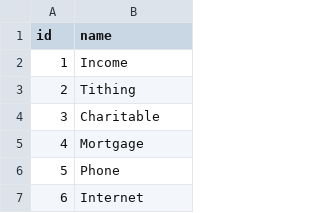
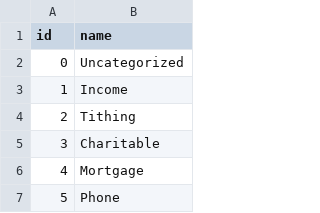
Before and after one commit to rpwjanzen/tracker, a CSV file: Tracker/Import/categories.csv, drawn as a sheet; only a part is shown; the shorter side is filled out with more unchanged rows.

```diff
--- a/Tracker/Import/categories.csv
+++ b/Tracker/Import/categories.csv
@@ -1,2 +1,3 @@
 id,name
+0,Uncategorized
 1,Income
```
Also changed, not shown: 22 other files.
